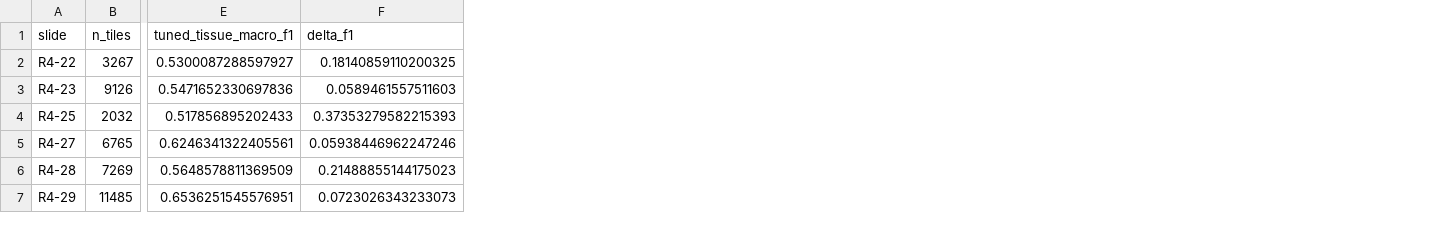
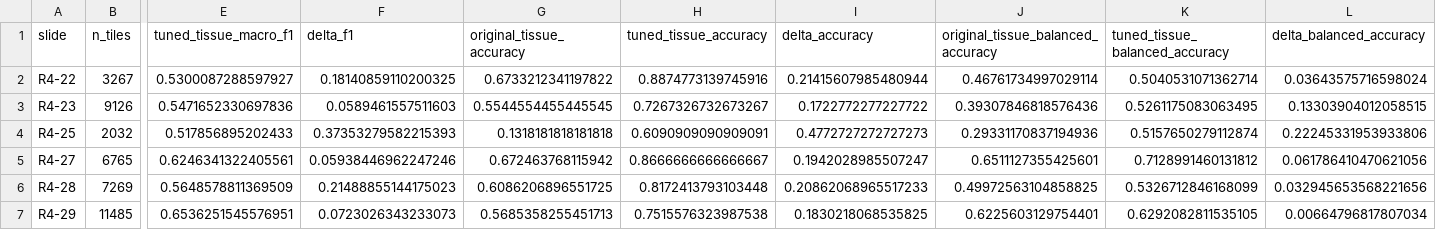
Before and after one commit to rf2960/pancreas-he-pathology, a CSV file: results/slide_metrics.csv, drawn as a sheet; only a part is shown, gaps mark what is left out; the diff names each change by its address in the sheet, - before the commit and + after, or states it on an @@ line.

Commit message:
Add QuPath workflow and headline ML metrics

```diff
--- a/results/slide_metrics.csv
+++ b/results/slide_metrics.csv
+column G (original_tissue_accuracy), rows 2-7: 0.6733212341197822 | 0.5544554455445545 | 0.1318181818181818 | 0.672463768115942 | 0.6086206896551725 | 0.5685358255451713
+column H (tuned_tissue_accuracy), rows 2-7: 0.8874773139745916 | 0.7267326732673267 | 0.6090909090909091 | 0.8666666666666667 | 0.8172413793103448 | 0.7515576323987538
+column I (delta_accuracy), rows 2-7: 0.21415607985480944 | 0.1722772277227722 | 0.4772727272727273 | 0.1942028985507247 | 0.20862068965517233 | 0.1830218068535825
+column J, rows 1-7: original_tissue_balanced_accuracy | 0.46761734997029114 | 0.39307846818576436 | 0.29331170837194936 | 0.6511127355425601 | 0.49972563104858825 | 0.6225603129754401
+column K (tuned_tissue_balanced_accuracy), rows 2-7: 0.5040531071362714 | 0.5261175083063495 | 0.5157650279112874 | 0.7128991460131812 | 0.5326712846168099 | 0.6292082811535105
+column L (delta_balanced_accuracy), rows 2-7: 0.03643575716598024 | 0.13303904012058515 | 0.22245331953933806 | 0.061786410470621056 | 0.032945653568221656 | 0.00664796817807034
```
Also changed, not shown: 15 other files.
